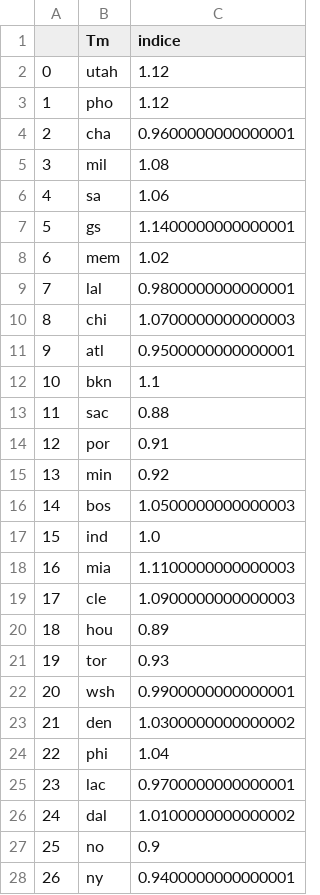
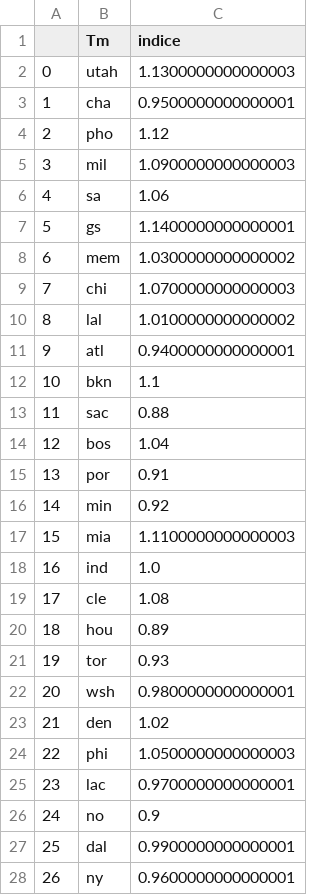
Before and after one commit to BastienChicot/NBApp_streamlit, a CSV file: data/indice_team.csv, drawn as a sheet; only a part is shown; removed rows and columns are numbered as before the commit, all else as after; the diff covers the shown part only; the diff names each change by its address in the sheet, - before the commit and + after, or states it on an @@ line.

```diff
--- a/data/indice_team.csv
+++ b/data/indice_team.csv
-C2 (indice): 1.12
+C2 (indice): 1.1300000000000003
+row 3: 1 | cha | 0.9500000000000001
@@ column A renumbered between rows 4 and 26 @@
-row 4: 2 | cha | 0.9600000000000001
-C5 (indice): 1.08
+C5 (indice): 1.0900000000000003
-C8 (indice): 1.02
+C8 (indice): 1.0300000000000002
-row 9: 7 | lal | 0.9800000000000001
+row 10: 8 | lal | 1.0100000000000002
-C11 (indice): 0.9500000000000001
+C11 (indice): 0.9400000000000001
+row 14: 12 | bos | 1.04
-row 16: 14 | bos | 1.0500000000000003
@@ row 18 moved to row 17: 15 @@
-C19 (indice): 1.0900000000000003
+C19 (indice): 1.08
-C22 (indice): 0.9900000000000001
+C22 (indice): 0.9800000000000001
-C23 (indice): 1.0300000000000002
+C23 (indice): 1.02
-C24 (indice): 1.04
+C24 (indice): 1.0500000000000003
-row 26: 24 | dal | 1.0100000000000002
+row 27: 25 | dal | 0.9900000000000001
-C28 (indice): 0.9400000000000001
+C28 (indice): 0.9600000000000001
```
Also changed, not shown: 2 edited cells elsewhere in this file, Config/coachs.csv, Config/roster.csv, 16 other files.
